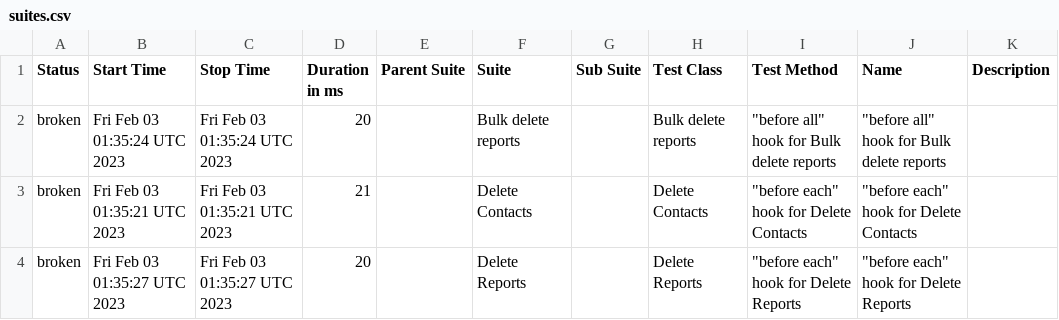
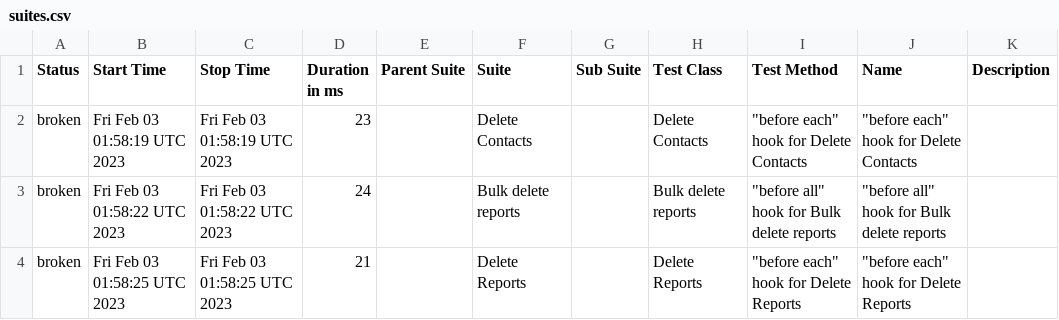
Before and after one commit to medic/build-history, a CSV file: cht-core/allure/ci-webdriver-default-mobile/allure-report/data/suites.csv, drawn as a sheet.

```diff
--- a/cht-core/allure/ci-webdriver-default-mobile/allure-report/data/suites.csv
+++ b/cht-core/allure/ci-webdriver-default-mobile/allure-report/data/suites.csv
@@ -1,4 +1,4 @@
 "Status","Start Time","Stop Time","Duration in ms","Parent Suite","Suite","Sub Suite","Test Class","Test Method","Name","Description"
-"broken","Fri Feb 03 01:35:24 UTC 2023","Fri Feb 03 01:35:24 UTC 2023","20","","Bulk delete reports","","Bulk delete reports","""before all"" hook for Bulk delete reports","""before all"" hook for Bulk delete reports",""
-"broken","Fri Feb 03 01:35:21 UTC 2023","Fri Feb 03 01:35:21 UTC 2023","21","","Delete Contacts","","Delete Contacts","""before each"" hook for Delete Contacts","""before each"" hook for Delete Contacts",""
-"broken","Fri Feb 03 01:35:27 UTC 2023","Fri Feb 03 01:35:27 UTC 2023","20","","Delete Reports","","Delete Reports","""before each"" hook for Delete Reports","""before each"" hook for Delete Reports",""
+"broken","Fri Feb 03 01:58:19 UTC 2023","Fri Feb 03 01:58:19 UTC 2023","23","","Delete Contacts","","Delete Contacts","""before each"" hook for Delete Contacts","""before each"" hook for Delete Contacts",""
+"broken","Fri Feb 03 01:58:22 UTC 2023","Fri Feb 03 01:58:22 UTC 2023","24","","Bulk delete reports","","Bulk delete reports","""before all"" hook for Bulk delete reports","""before all"" hook for Bulk delete reports",""
+"broken","Fri Feb 03 01:58:25 UTC 2023","Fri Feb 03 01:58:25 UTC 2023","21","","Delete Reports","","Delete Reports","""before each"" hook for Delete Reports","""before each"" hook for Delete Reports",""
```
Also changed, not shown: 17 other files.
